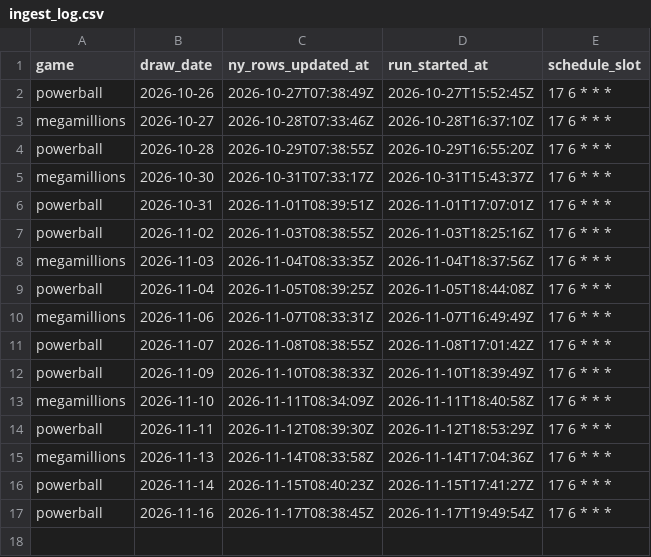
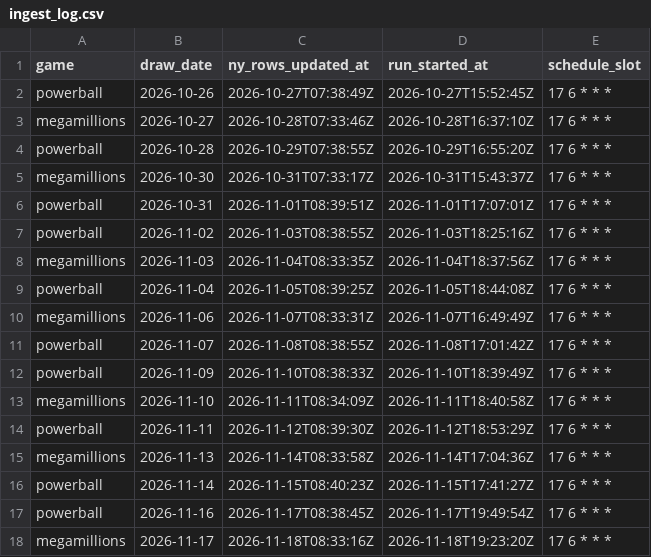
Before and after one commit to cruiseliner/lottery-master-archive, a CSV file: data/ingest_log.csv, drawn as a sheet; the diff names each change by its address in the sheet, - before the commit and + after, or states it on an @@ line.

```diff
--- a/data/ingest_log.csv
+++ b/data/ingest_log.csv
+row 18: megamillions | 2026-11-17 | 2026-11-18T08:33:16Z | 2026-11-18T19:23:20Z | 17 6 * * *
```
Also changed, not shown: data/megamillions/draws.csv, data/megamillions/missing.csv, 1 other file.
